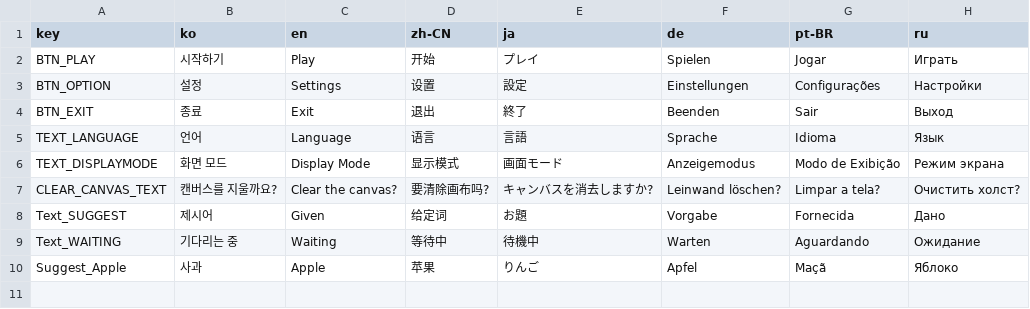
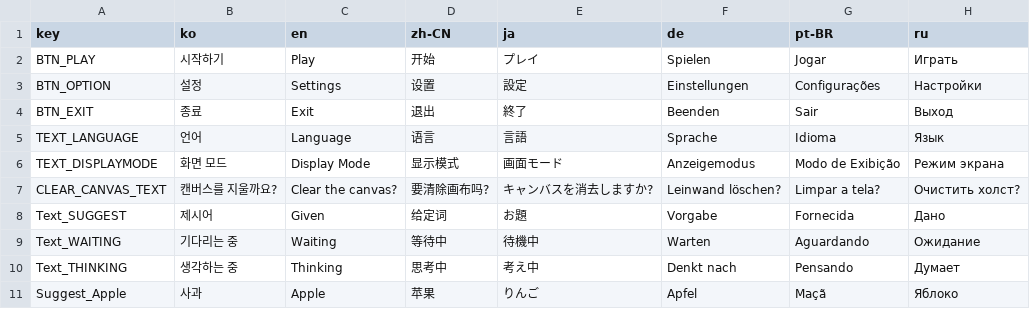
Before and after one commit to yesirsenic/Thinky_Wants_To_Guess, a CSV file: Thinky_Wants_To_Guess/Assets/Resources/language.csv, drawn as a sheet; the diff names each change by its address in the sheet, - before the commit and + after, or states it on an @@ line.

```diff
--- a/Thinky_Wants_To_Guess/Assets/Resources/language.csv
+++ b/Thinky_Wants_To_Guess/Assets/Resources/language.csv
+row 10: Text_THINKING | 생각하는 중 | Thinking | 思考中 | 考え中 | Denkt nach | Pensando | Думает
```
Also changed, not shown: 12 other files.
